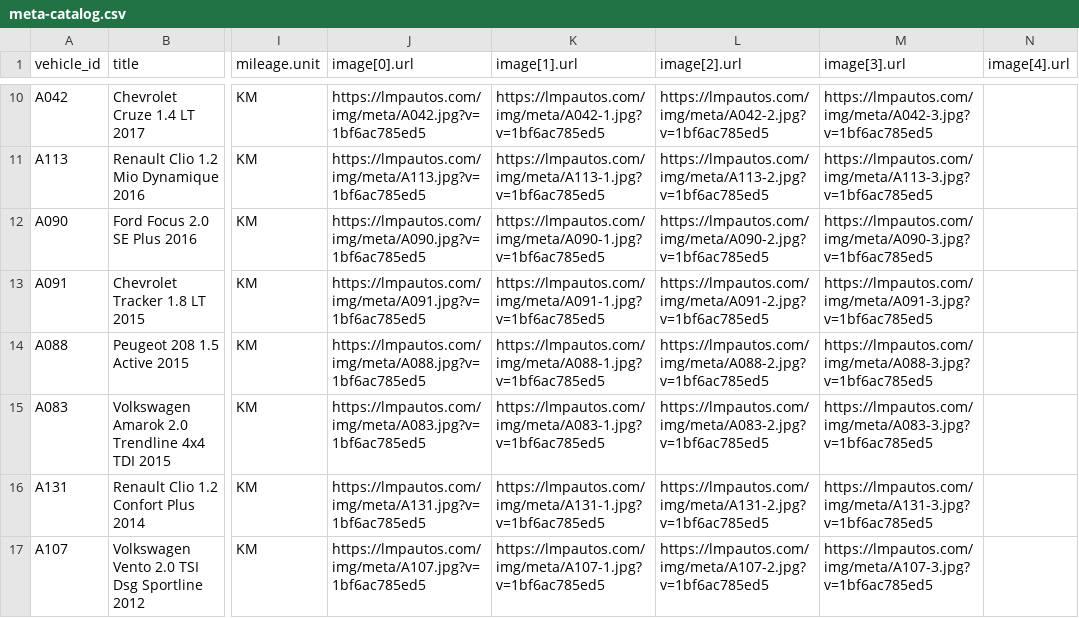
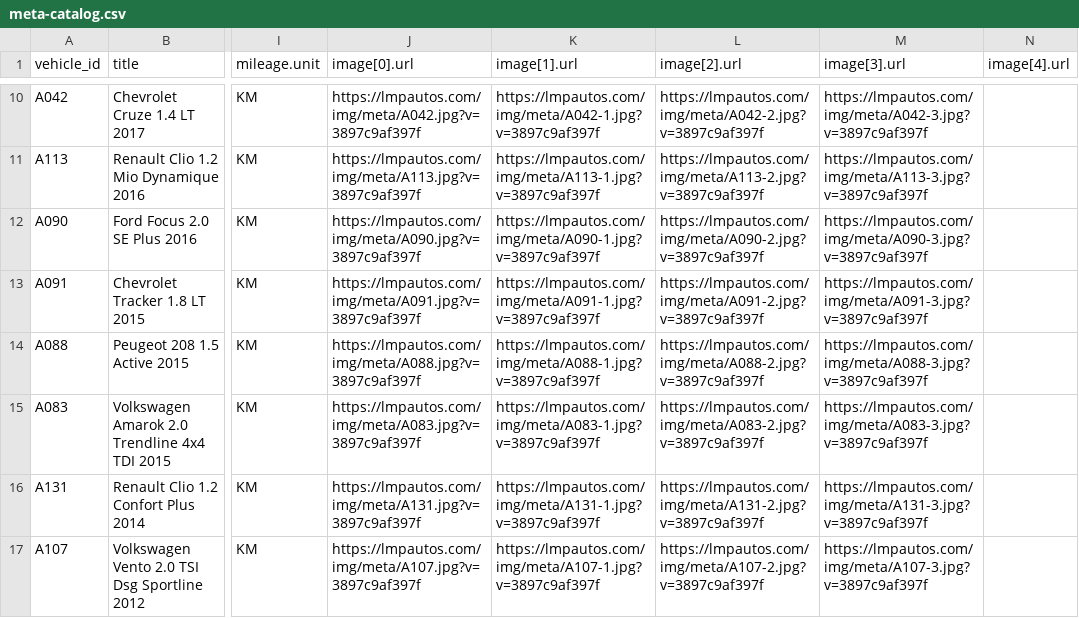
Before and after one commit to emanuelastudillo-mkt/lmp_automotores, a CSV file: meta-catalog.csv, drawn as a sheet; only a part is shown, gaps mark what is left out; the diff covers the shown part only; the diff names each change by its address in the sheet, - before the commit and + after, or states it on an @@ line.

```diff
--- a/meta-catalog.csv
+++ b/meta-catalog.csv
-J10 (image[0].url): https://lmpautos.com/img/meta/A042.jpg?v=1bf6ac785ed5
+J10 (image[0].url): https://lmpautos.com/img/meta/A042.jpg?v=3897c9af397f
-K10 (image[1].url): https://lmpautos.com/img/meta/A042-1.jpg?v=1bf6ac785ed5
+K10 (image[1].url): https://lmpautos.com/img/meta/A042-1.jpg?v=3897c9af397f
-L10 (image[2].url): https://lmpautos.com/img/meta/A042-2.jpg?v=1bf6ac785ed5
+L10 (image[2].url): https://lmpautos.com/img/meta/A042-2.jpg?v=3897c9af397f
-M10 (image[3].url): https://lmpautos.com/img/meta/A042-3.jpg?v=1bf6ac785ed5
+M10 (image[3].url): https://lmpautos.com/img/meta/A042-3.jpg?v=3897c9af397f
-J11 (image[0].url): https://lmpautos.com/img/meta/A113.jpg?v=1bf6ac785ed5
+J11 (image[0].url): https://lmpautos.com/img/meta/A113.jpg?v=3897c9af397f
-K11 (image[1].url): https://lmpautos.com/img/meta/A113-1.jpg?v=1bf6ac785ed5
+K11 (image[1].url): https://lmpautos.com/img/meta/A113-1.jpg?v=3897c9af397f
-L11 (image[2].url): https://lmpautos.com/img/meta/A113-2.jpg?v=1bf6ac785ed5
+L11 (image[2].url): https://lmpautos.com/img/meta/A113-2.jpg?v=3897c9af397f
-M11 (image[3].url): https://lmpautos.com/img/meta/A113-3.jpg?v=1bf6ac785ed5
+M11 (image[3].url): https://lmpautos.com/img/meta/A113-3.jpg?v=3897c9af397f
-J12 (image[0].url): https://lmpautos.com/img/meta/A090.jpg?v=1bf6ac785ed5
+J12 (image[0].url): https://lmpautos.com/img/meta/A090.jpg?v=3897c9af397f
-K12 (image[1].url): https://lmpautos.com/img/meta/A090-1.jpg?v=1bf6ac785ed5
+K12 (image[1].url): https://lmpautos.com/img/meta/A090-1.jpg?v=3897c9af397f
-L12 (image[2].url): https://lmpautos.com/img/meta/A090-2.jpg?v=1bf6ac785ed5
+L12 (image[2].url): https://lmpautos.com/img/meta/A090-2.jpg?v=3897c9af397f
-M12 (image[3].url): https://lmpautos.com/img/meta/A090-3.jpg?v=1bf6ac785ed5
+M12 (image[3].url): https://lmpautos.com/img/meta/A090-3.jpg?v=3897c9af397f
-J13 (image[0].url): https://lmpautos.com/img/meta/A091.jpg?v=1bf6ac785ed5
+J13 (image[0].url): https://lmpautos.com/img/meta/A091.jpg?v=3897c9af397f
-K13 (image[1].url): https://lmpautos.com/img/meta/A091-1.jpg?v=1bf6ac785ed5
+K13 (image[1].url): https://lmpautos.com/img/meta/A091-1.jpg?v=3897c9af397f
-L13 (image[2].url): https://lmpautos.com/img/meta/A091-2.jpg?v=1bf6ac785ed5
+L13 (image[2].url): https://lmpautos.com/img/meta/A091-2.jpg?v=3897c9af397f
-M13 (image[3].url): https://lmpautos.com/img/meta/A091-3.jpg?v=1bf6ac785ed5
+M13 (image[3].url): https://lmpautos.com/img/meta/A091-3.jpg?v=3897c9af397f
-J14 (image[0].url): https://lmpautos.com/img/meta/A088.jpg?v=1bf6ac785ed5
+J14 (image[0].url): https://lmpautos.com/img/meta/A088.jpg?v=3897c9af397f
-K14 (image[1].url): https://lmpautos.com/img/meta/A088-1.jpg?v=1bf6ac785ed5
+K14 (image[1].url): https://lmpautos.com/img/meta/A088-1.jpg?v=3897c9af397f
-L14 (image[2].url): https://lmpautos.com/img/meta/A088-2.jpg?v=1bf6ac785ed5
+L14 (image[2].url): https://lmpautos.com/img/meta/A088-2.jpg?v=3897c9af397f
-M14 (image[3].url): https://lmpautos.com/img/meta/A088-3.jpg?v=1bf6ac785ed5
+M14 (image[3].url): https://lmpautos.com/img/meta/A088-3.jpg?v=3897c9af397f
-J15 (image[0].url): https://lmpautos.com/img/meta/A083.jpg?v=1bf6ac785ed5
+J15 (image[0].url): https://lmpautos.com/img/meta/A083.jpg?v=3897c9af397f
-K15 (image[1].url): https://lmpautos.com/img/meta/A083-1.jpg?v=1bf6ac785ed5
+K15 (image[1].url): https://lmpautos.com/img/meta/A083-1.jpg?v=3897c9af397f
-L15 (image[2].url): https://lmpautos.com/img/meta/A083-2.jpg?v=1bf6ac785ed5
+L15 (image[2].url): https://lmpautos.com/img/meta/A083-2.jpg?v=3897c9af397f
-M15 (image[3].url): https://lmpautos.com/img/meta/A083-3.jpg?v=1bf6ac785ed5
+M15 (image[3].url): https://lmpautos.com/img/meta/A083-3.jpg?v=3897c9af397f
-J16 (image[0].url): https://lmpautos.com/img/meta/A131.jpg?v=1bf6ac785ed5
+J16 (image[0].url): https://lmpautos.com/img/meta/A131.jpg?v=3897c9af397f
-K16 (image[1].url): https://lmpautos.com/img/meta/A131-1.jpg?v=1bf6ac785ed5
+K16 (image[1].url): https://lmpautos.com/img/meta/A131-1.jpg?v=3897c9af397f
-L16 (image[2].url): https://lmpautos.com/img/meta/A131-2.jpg?v=1bf6ac785ed5
+L16 (image[2].url): https://lmpautos.com/img/meta/A131-2.jpg?v=3897c9af397f
-M16 (image[3].url): https://lmpautos.com/img/meta/A131-3.jpg?v=1bf6ac785ed5
+M16 (image[3].url): https://lmpautos.com/img/meta/A131-3.jpg?v=3897c9af397f
-J17 (image[0].url): https://lmpautos.com/img/meta/A107.jpg?v=1bf6ac785ed5
+J17 (image[0].url): https://lmpautos.com/img/meta/A107.jpg?v=3897c9af397f
-K17 (image[1].url): https://lmpautos.com/img/meta/A107-1.jpg?v=1bf6ac785ed5
+K17 (image[1].url): https://lmpautos.com/img/meta/A107-1.jpg?v=3897c9af397f
-L17 (image[2].url): https://lmpautos.com/img/meta/A107-2.jpg?v=1bf6ac785ed5
+L17 (image[2].url): https://lmpautos.com/img/meta/A107-2.jpg?v=3897c9af397f
-M17 (image[3].url): https://lmpautos.com/img/meta/A107-3.jpg?v=1bf6ac785ed5
+M17 (image[3].url): https://lmpautos.com/img/meta/A107-3.jpg?v=3897c9af397f
```
Also changed, not shown: 41 edited cells elsewhere in this file, 47 other files.
